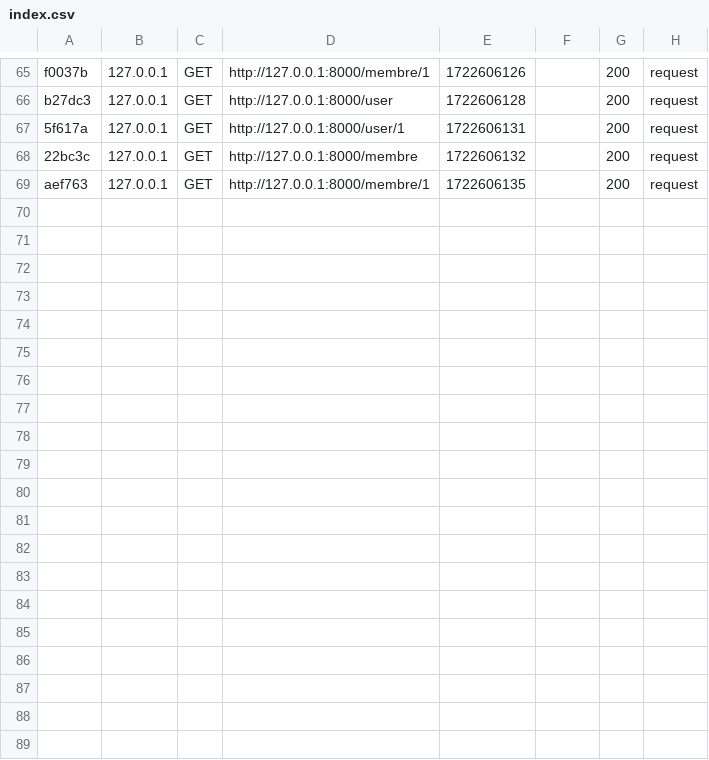
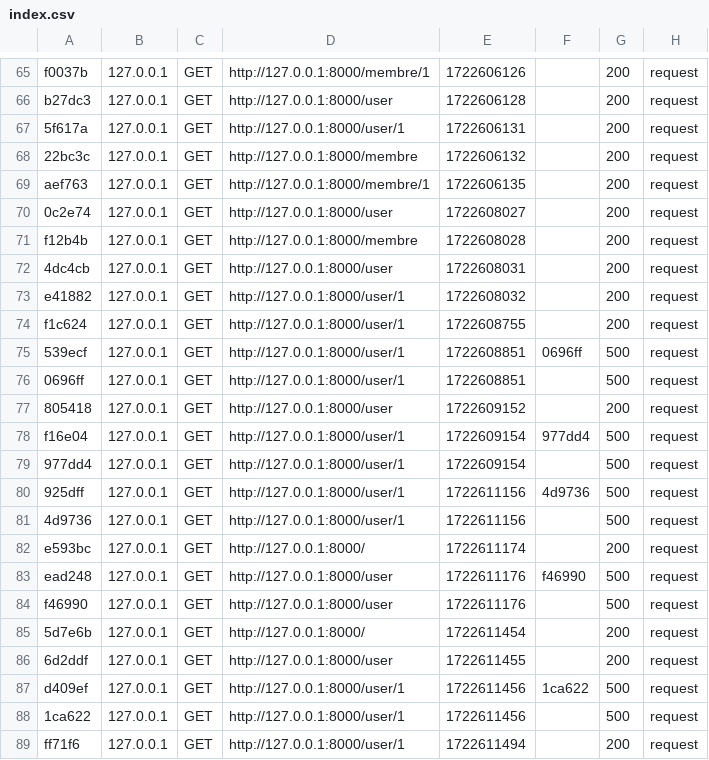
Before and after one commit to Hippolyte-Gander/BCKR, a CSV file: var/cache/dev/profiler/index.csv, drawn as a sheet; only a part is shown, gaps mark what is left out; the diff names each change by its address in the sheet, - before the commit and + after, or states it on an @@ line.

```diff
--- a/var/cache/dev/profiler/index.csv
+++ b/var/cache/dev/profiler/index.csv
+row 70: 0c2e74 | 127.0.0.1 | GET | http://127.0.0.1:8000/user | 1722608027 |  | 200 | request
+row 71: f12b4b | 127.0.0.1 | GET | http://127.0.0.1:8000/membre | 1722608028 |  | 200 | request
+row 72: 4dc4cb | 127.0.0.1 | GET | http://127.0.0.1:8000/user | 1722608031 |  | 200 | request
+row 73: e41882 | 127.0.0.1 | GET | http://127.0.0.1:8000/user/1 | 1722608032 |  | 200 | request
+row 74: f1c624 | 127.0.0.1 | GET | http://127.0.0.1:8000/user/1 | 1722608755 |  | 200 | request
+row 75: 539ecf | 127.0.0.1 | GET | http://127.0.0.1:8000/user/1 | 1722608851 | 0696ff | 500 | request
+row 76: 0696ff | 127.0.0.1 | GET | http://127.0.0.1:8000/user/1 | 1722608851 |  | 500 | request
+row 77: 805418 | 127.0.0.1 | GET | http://127.0.0.1:8000/user | 1722609152 |  | 200 | request
+row 78: f16e04 | 127.0.0.1 | GET | http://127.0.0.1:8000/user/1 | 1722609154 | 977dd4 | 500 | request
+row 79: 977dd4 | 127.0.0.1 | GET | http://127.0.0.1:8000/user/1 | 1722609154 |  | 500 | request
+row 80: 925dff | 127.0.0.1 | GET | http://127.0.0.1:8000/user/1 | 1722611156 | 4d9736 | 500 | request
+row 81: 4d9736 | 127.0.0.1 | GET | http://127.0.0.1:8000/user/1 | 1722611156 |  | 500 | request
+row 82: e593bc | 127.0.0.1 | GET | http://127.0.0.1:8000/ | 1722611174 |  | 200 | request
+row 83: ead248 | 127.0.0.1 | GET | http://127.0.0.1:8000/user | 1722611176 | f46990 | 500 | request
+row 84: f46990 | 127.0.0.1 | GET | http://127.0.0.1:8000/user | 1722611176 |  | 500 | request
+row 85: 5d7e6b | 127.0.0.1 | GET | http://127.0.0.1:8000/ | 1722611454 |  | 200 | request
+row 86: 6d2ddf | 127.0.0.1 | GET | http://127.0.0.1:8000/user | 1722611455 |  | 200 | request
+row 87: d409ef | 127.0.0.1 | GET | http://127.0.0.1:8000/user/1 | 1722611456 | 1ca622 | 500 | request
+row 88: 1ca622 | 127.0.0.1 | GET | http://127.0.0.1:8000/user/1 | 1722611456 |  | 500 | request
+row 89: ff71f6 | 127.0.0.1 | GET | http://127.0.0.1:8000/user/1 | 1722611494 |  | 200 | request
```
Also changed, not shown: 43 other files.
